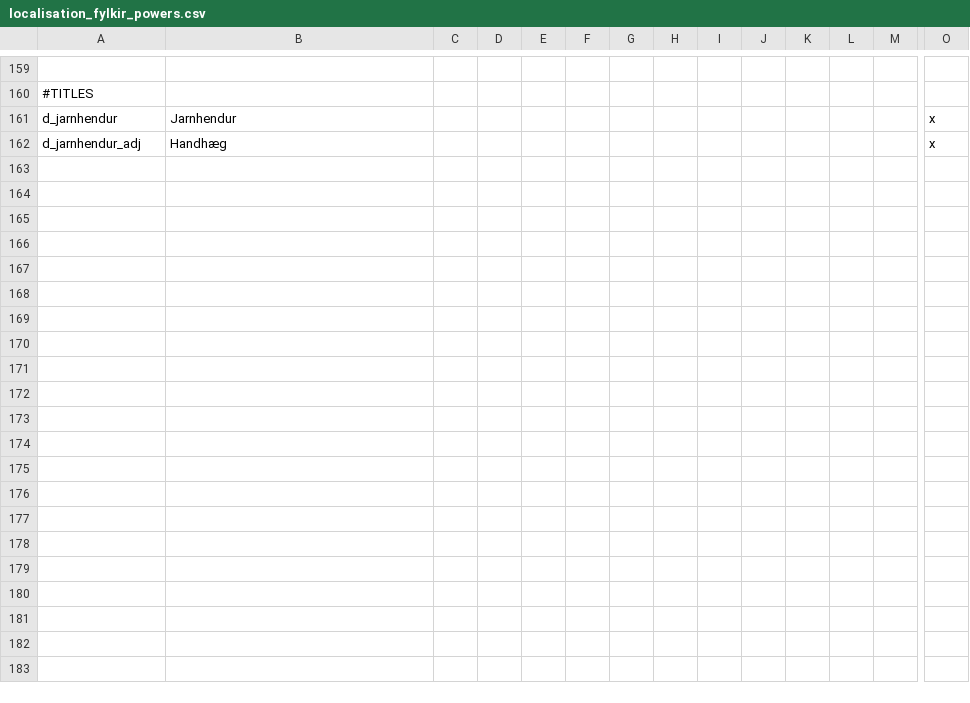
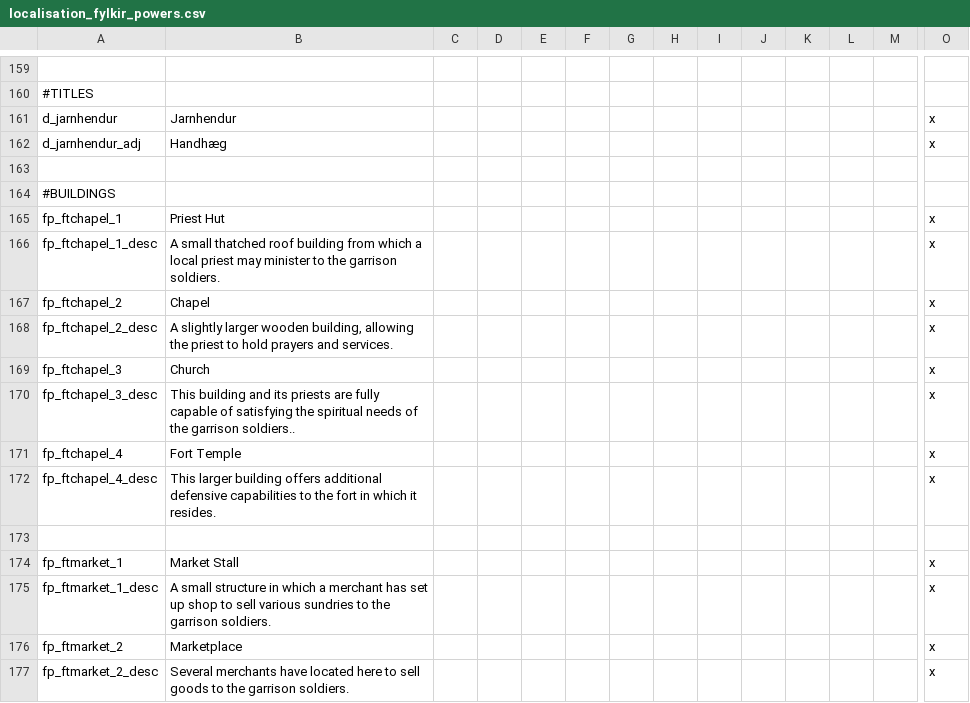
Before and after one commit to clsaiko/fylkir_powers, a CSV file: localisation/localisation_fylkir_powers.csv, drawn as a sheet; only a part is shown, gaps mark what is left out; rows hold the shown columns only; the diff names each change by its address in the sheet, - before the commit and + after, or states it on an @@ line.

Commit message:
fort temple

```diff
--- a/localisation/localisation_fylkir_powers.csv
+++ b/localisation/localisation_fylkir_powers.csv
+row 163: (empty)
+row 164: #BUILDINGS
+row 165: fp_ftchapel_1 | Priest Hut |  |  |  |  |  |  |  |  |  |  |  | x
+row 166: fp_ftchapel_1_desc | A small thatched roof building from which a local priest may minister to the garrison soldiers. |  |  |  |  |  |  |  |  |  |  |  | x
+row 167: fp_ftchapel_2 | Chapel |  |  |  |  |  |  |  |  |  |  |  | x
+row 168: fp_ftchapel_2_desc | A slightly larger wooden building, allowing the priest to hold prayers and services. |  |  |  |  |  |  |  |  |  |  |  | x
+row 169: fp_ftchapel_3 | Church |  |  |  |  |  |  |  |  |  |  |  | x
+row 170: fp_ftchapel_3_desc | This building and its priests are fully capable of satisfying the spiritual needs of the garrison soldiers.. |  |  |  |  |  |  |  |  |  |  |  | x
+row 171: fp_ftchapel_4 | Fort Temple |  |  |  |  |  |  |  |  |  |  |  | x
+row 172: fp_ftchapel_4_desc | This larger building offers additional defensive capabilities to the fort in which it resides. |  |  |  |  |  |  |  |  |  |  |  | x
+row 173: (empty)
+row 174: fp_ftmarket_1 | Market Stall |  |  |  |  |  |  |  |  |  |  |  | x
+row 175: fp_ftmarket_1_desc | A small structure in which a merchant has set up shop to sell various sundries to the garrison soldiers. |  |  |  |  |  |  |  |  |  |  |  | x
+row 176: fp_ftmarket_2 | Marketplace |  |  |  |  |  |  |  |  |  |  |  | x
+row 177: fp_ftmarket_2_desc | Several merchants have located here to sell goods to the garrison soldiers. |  |  |  |  |  |  |  |  |  |  |  | x
```
Also changed, not shown: 2 other files.
